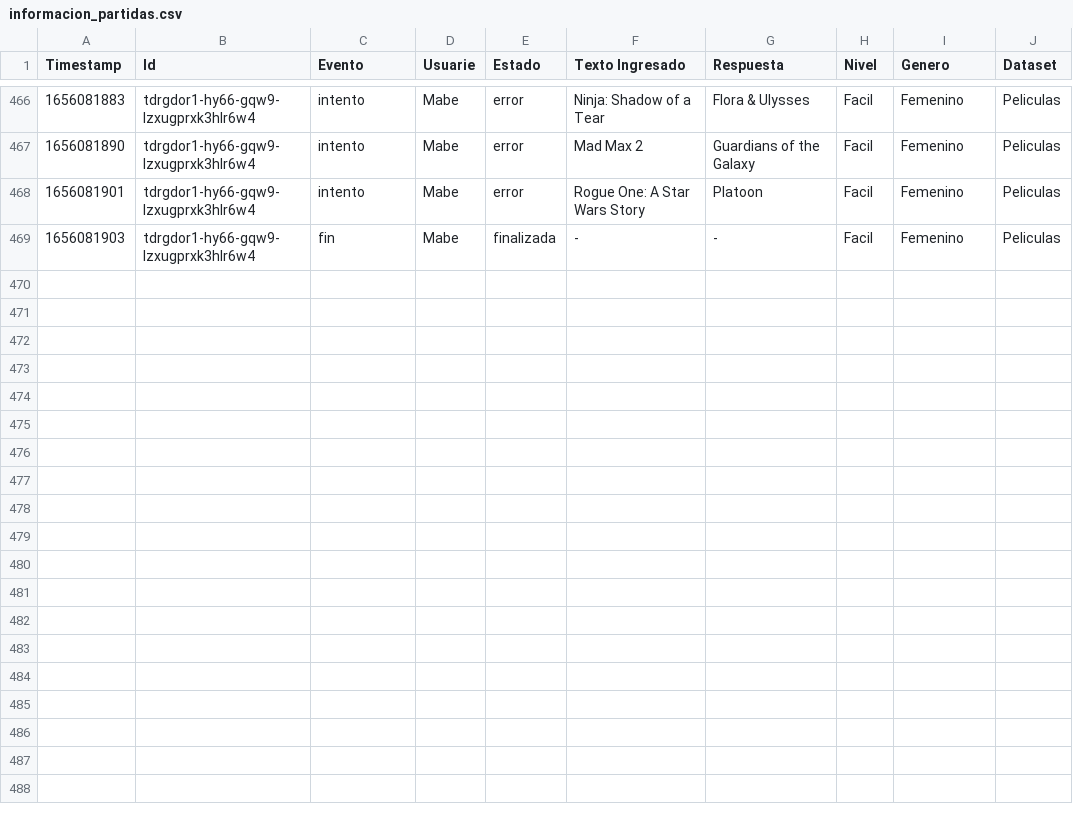
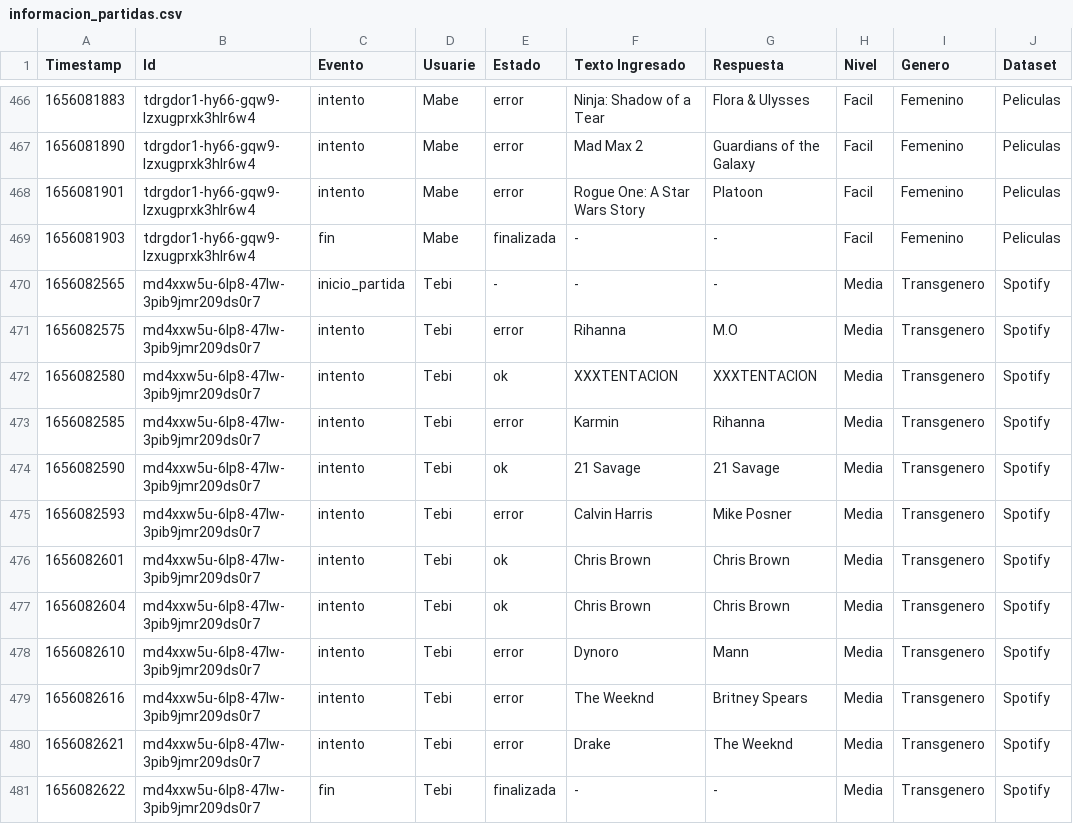
Before and after one commit to fvenegasn/FiguRace, a CSV file: data/csv/informacion_partidas.csv, drawn as a sheet; only a part is shown, gaps mark what is left out.

```diff
--- a/data/csv/informacion_partidas.csv
+++ b/data/csv/informacion_partidas.csv
@@ -469 +469,13 @@ Timestamp,Id,Evento,Usuarie,Estado,Texto Ingresado,Respuesta,Nivel,Genero,Datase
 1656081903,tdrgdor1-hy66-gqw9-lzxugprxk3hlr6w4,fin,Mabe,finalizada,-,-,Facil,Femenino,Peliculas
+1656082565,md4xxw5u-6lp8-47lw-3pib9jmr209ds0r7,inicio_partida,Tebi,-,-,-,Media,Transgenero,Spotify
+1656082575,md4xxw5u-6lp8-47lw-3pib9jmr209ds0r7,intento,Tebi,error,Rihanna,M.O,Media,Transgenero,Spotify
+1656082580,md4xxw5u-6lp8-47lw-3pib9jmr209ds0r7,intento,Tebi,ok,XXXTENTACION,XXXTENTACION,Media,Transgenero,Spotify
+1656082585,md4xxw5u-6lp8-47lw-3pib9jmr209ds0r7,intento,Tebi,error,Karmin,Rihanna,Media,Transgenero,Spotify
+1656082590,md4xxw5u-6lp8-47lw-3pib9jmr209ds0r7,intento,Tebi,ok,21 Savage,21 Savage,Media,Transgenero,Spotify
+1656082593,md4xxw5u-6lp8-47lw-3pib9jmr209ds0r7,intento,Tebi,error,Calvin Harris,Mike Posner,Media,Transgenero,Spotify
+1656082601,md4xxw5u-6lp8-47lw-3pib9jmr209ds0r7,intento,Tebi,ok,Chris Brown,Chris Brown,Media,Transgenero,Spotify
+1656082604,md4xxw5u-6lp8-47lw-3pib9jmr209ds0r7,intento,Tebi,ok,Chris Brown,Chris Brown,Media,Transgenero,Spotify
+1656082610,md4xxw5u-6lp8-47lw-3pib9jmr209ds0r7,intento,Tebi,error,Dynoro,Mann,Media,Transgenero,Spotify
+1656082616,md4xxw5u-6lp8-47lw-3pib9jmr209ds0r7,intento,Tebi,error,The Weeknd,Britney Spears,Media,Transgenero,Spotify
+1656082621,md4xxw5u-6lp8-47lw-3pib9jmr209ds0r7,intento,Tebi,error,Drake,The Weeknd,Media,Transgenero,Spotify
+1656082622,md4xxw5u-6lp8-47lw-3pib9jmr209ds0r7,fin,Tebi,finalizada,-,-,Media,Transgenero,Spotify
```
Also changed, not shown: data/csv/puntajes_media.csv, 3 other files.
